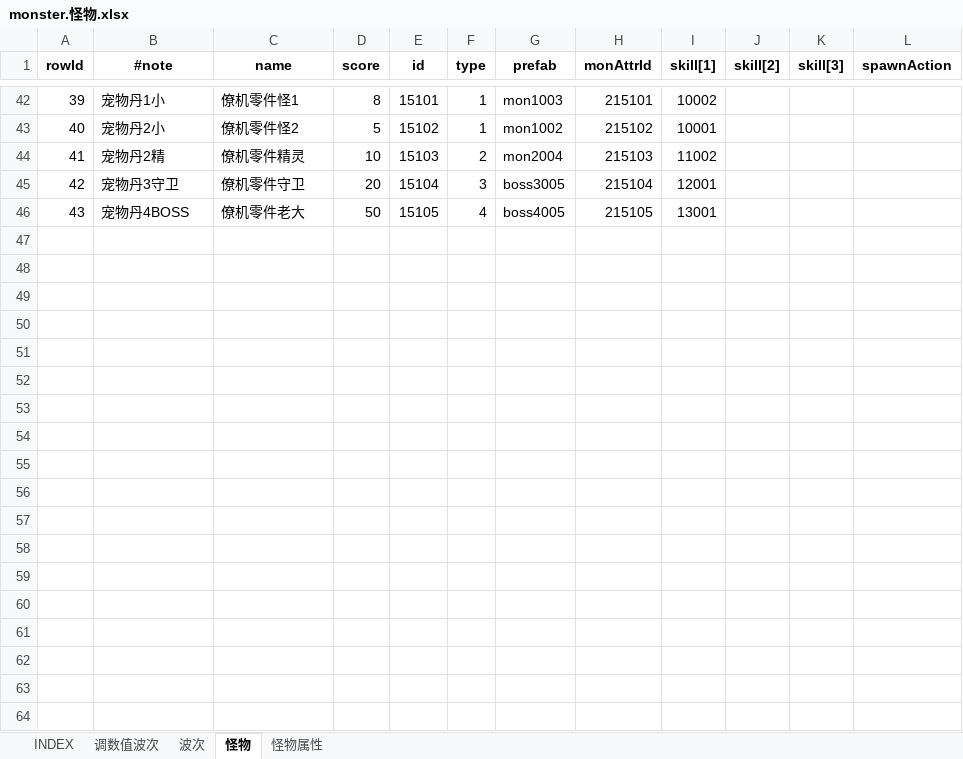
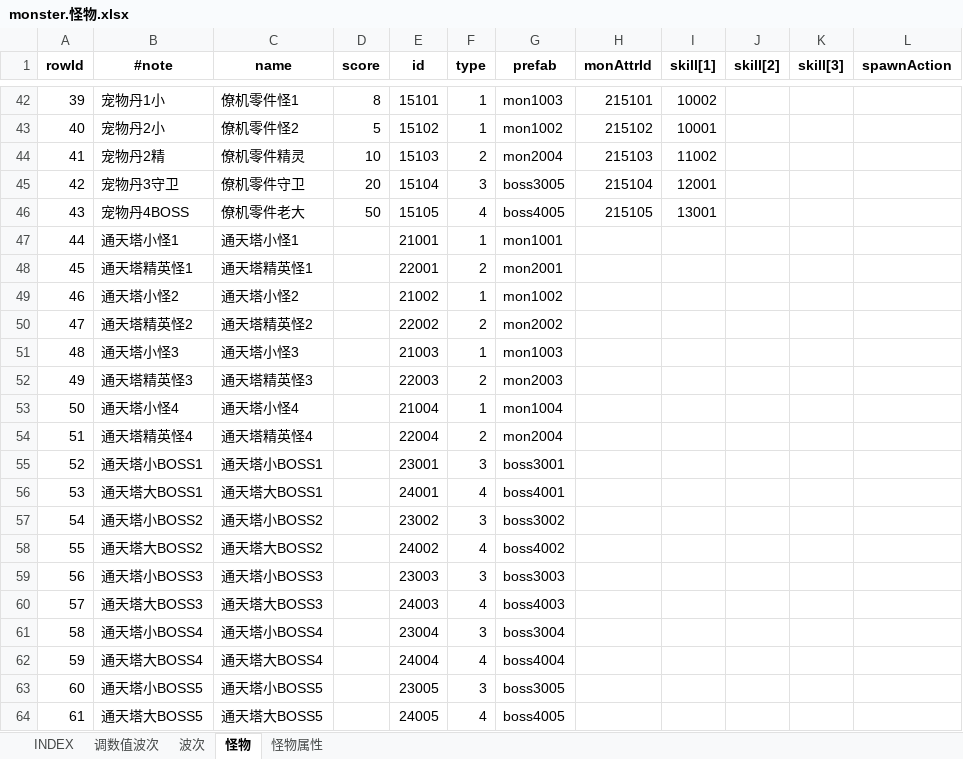
Before and after one commit to hataksumo/UIDesigner, an Excel workbook: Excel/monster.怪物.xlsx, sheet 怪物, drawn as a sheet; only a part is shown, gaps mark what is left out; values as stored, in another font and other column widths than the file's, no borders; conditional formats not drawn; the diff names each change by its address in the sheet, - before the commit and + after, or states it on an @@ line.

```diff
--- a/Excel/monster.怪物.xlsx (sheet 怪物)
+++ b/Excel/monster.怪物.xlsx (sheet 怪物)
+row 47: 44 | 通天塔小怪1 | 通天塔小怪1 |  | 21001 | 1 | mon1001
+row 48: 45 | 通天塔精英怪1 | 通天塔精英怪1 |  | 22001 | 2 | mon2001
+row 49: 46 | 通天塔小怪2 | 通天塔小怪2 |  | 21002 | 1 | mon1002
+row 50: 47 | 通天塔精英怪2 | 通天塔精英怪2 |  | 22002 | 2 | mon2002
+row 51: 48 | 通天塔小怪3 | 通天塔小怪3 |  | 21003 | 1 | mon1003
+row 52: 49 | 通天塔精英怪3 | 通天塔精英怪3 |  | 22003 | 2 | mon2003
+row 53: 50 | 通天塔小怪4 | 通天塔小怪4 |  | 21004 | 1 | mon1004
+row 54: 51 | 通天塔精英怪4 | 通天塔精英怪4 |  | 22004 | 2 | mon2004
+row 55: 52 | 通天塔小BOSS1 | 通天塔小BOSS1 |  | 23001 | 3 | boss3001
+row 56: 53 | 通天塔大BOSS1 | 通天塔大BOSS1 |  | 24001 | 4 | boss4001
+row 57: 54 | 通天塔小BOSS2 | 通天塔小BOSS2 |  | 23002 | 3 | boss3002
+row 58: 55 | 通天塔大BOSS2 | 通天塔大BOSS2 |  | 24002 | 4 | boss4002
+row 59: 56 | 通天塔小BOSS3 | 通天塔小BOSS3 |  | 23003 | 3 | boss3003
+row 60: 57 | 通天塔大BOSS3 | 通天塔大BOSS3 |  | 24003 | 4 | boss4003
+row 61: 58 | 通天塔小BOSS4 | 通天塔小BOSS4 |  | 23004 | 3 | boss3004
+row 62: 59 | 通天塔大BOSS4 | 通天塔大BOSS4 |  | 24004 | 4 | boss4004
+row 63: 60 | 通天塔小BOSS5 | 通天塔小BOSS5 |  | 23005 | 3 | boss3005
+row 64: 61 | 通天塔大BOSS5 | 通天塔大BOSS5 |  | 24005 | 4 | boss4005
```
Also changed, not shown: sheet 怪物属性, sheet 调数值波次, Excel/chapter.章节关卡.xlsx.
